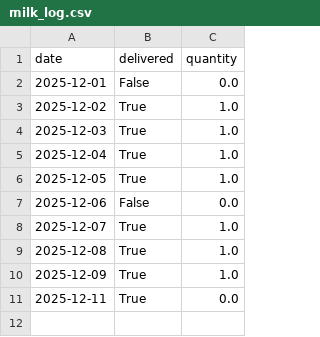
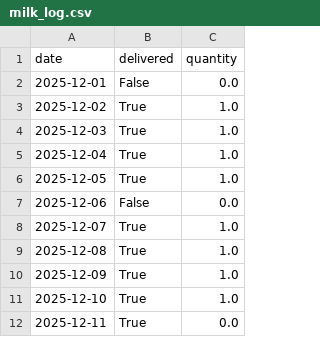
Before and after one commit to aanand862/T1_103, a CSV file: milk_log.csv, drawn as a sheet; the diff names each change by its address in the sheet, - before the commit and + after, or states it on an @@ line.

Commit message:
Automated Update: milk_log.csv

```diff
--- a/milk_log.csv
+++ b/milk_log.csv
+row 11: 2025-12-10 | True | 1.0
```
